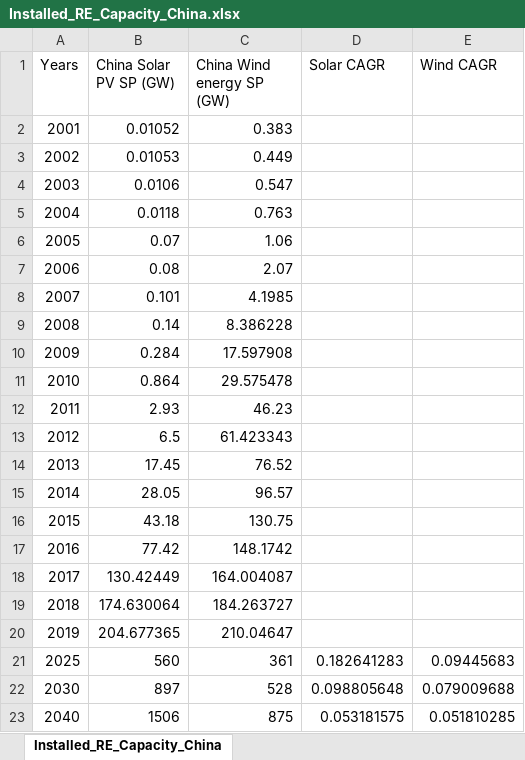
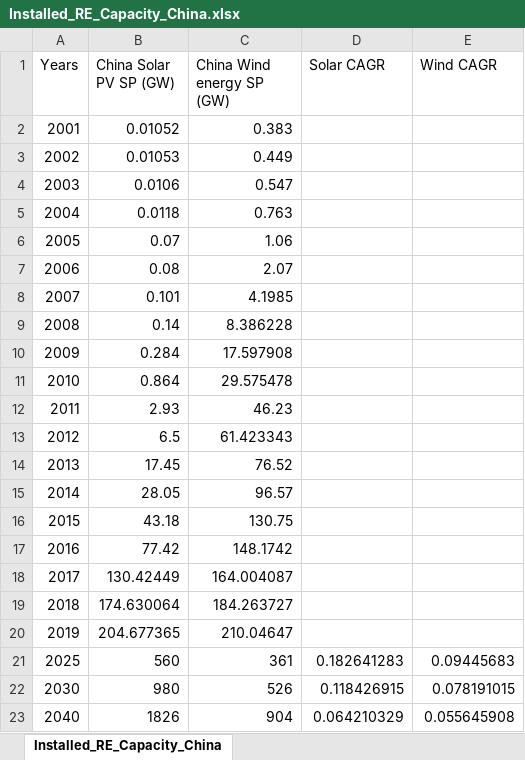
Before and after one commit to barbarmarc/rev-india, an Excel workbook: re_cap/Installed_RE_Capacity_China.xlsx, sheet Installed_RE_Capacity_China, drawn as a sheet; values as stored, in another font and other column widths than the file's, no borders; the diff names each change by its address in the sheet, - before the commit and + after, or states it on an @@ line.

```diff
--- a/re_cap/Installed_RE_Capacity_China.xlsx (sheet Installed_RE_Capacity_China)
+++ b/re_cap/Installed_RE_Capacity_China.xlsx (sheet Installed_RE_Capacity_China)
-B22 (China Solar PV SP (GW)): 897
+B22 (China Solar PV SP (GW)): 980
-C22 (China Wind energy SP (GW)): 528
+C22 (China Wind energy SP (GW)): 526
-D22 (Solar CAGR): 0.098805648
+D22 (Solar CAGR): 0.118426915
-E22 (Wind CAGR): 0.079009688
+E22 (Wind CAGR): 0.078191015
-B23 (China Solar PV SP (GW)): 1506
+B23 (China Solar PV SP (GW)): 1826
-C23 (China Wind energy SP (GW)): 875
+C23 (China Wind energy SP (GW)): 904
-D23 (Solar CAGR): 0.053181575
+D23 (Solar CAGR): 0.064210329
-E23 (Wind CAGR): 0.051810285
+E23 (Wind CAGR): 0.055645908
```
Also changed, not shown: 34 other files.
